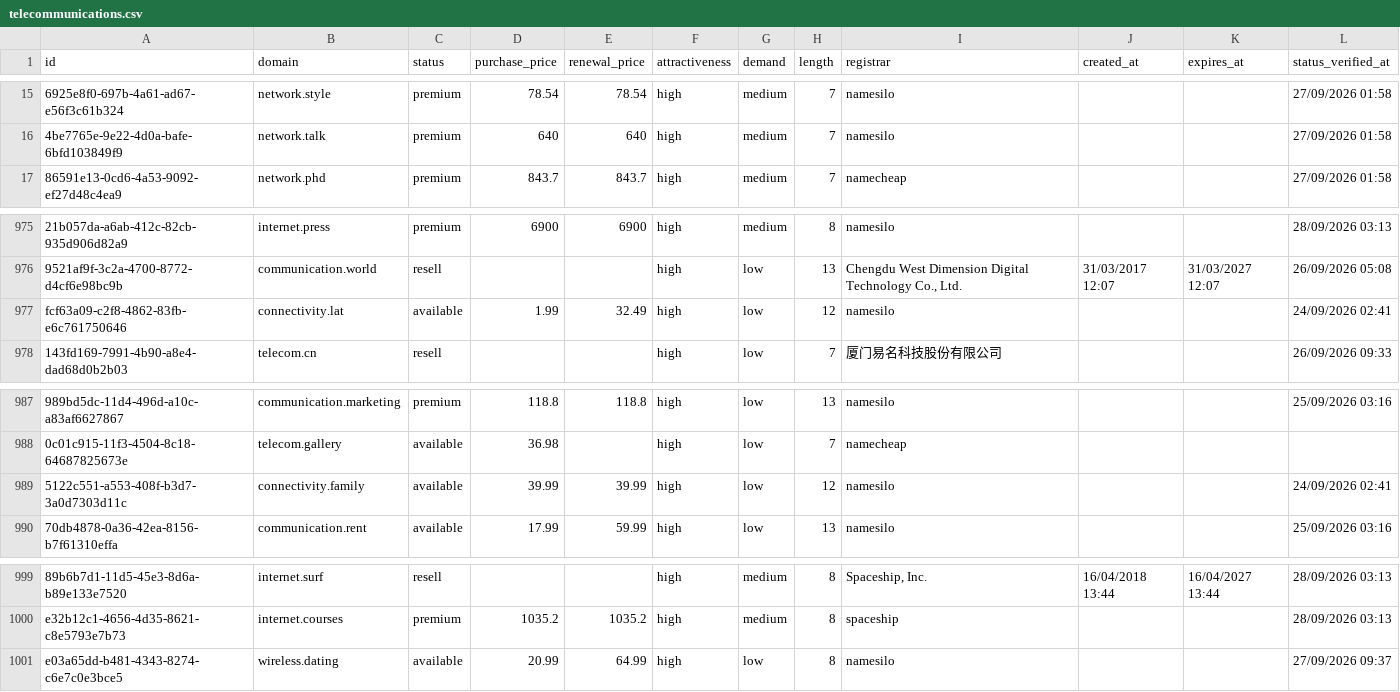
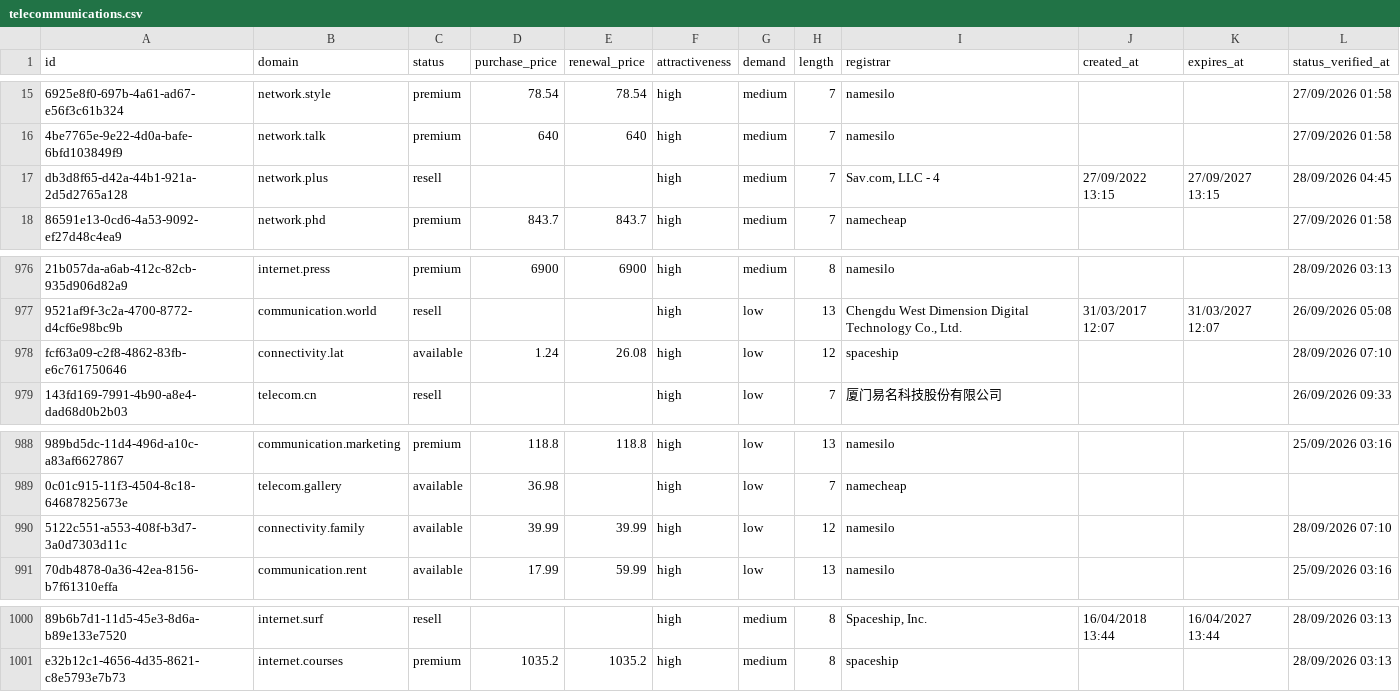
Before and after one commit to UniqueDomains/telecommunications-oneword-domains, a CSV file: telecommunications.csv, drawn as a sheet; only a part is shown, gaps mark what is left out; removed rows and columns are numbered as before the commit, all else as after; the diff names each change by its address in the sheet, - before the commit and + after, or states it on an @@ line.

Commit message:
Domains update

```diff
--- a/telecommunications.csv
+++ b/telecommunications.csv
+row 17: db3d8f65-d42a-44b1-921a-2d5d2765a128 | network.plus | resell |  |  | high | medium | 7 | Sav.com, LLC - 4 | 27/09/2022 13:15 | 27/09/2027 13:15 | 28/09/2026 04:45
-D978 (purchase_price): 1.99
+D978 (purchase_price): 1.24
-E978 (renewal_price): 32.49
+E978 (renewal_price): 26.08
-I978 (registrar): namesilo
+I978 (registrar): spaceship
-L978 (status_verified_at): 24/09/2026 02:41
+L978 (status_verified_at): 28/09/2026 07:10
-L990 (status_verified_at): 24/09/2026 02:41
+L990 (status_verified_at): 28/09/2026 07:10
-row 1001: e03a65dd-b481-4343-8274-c6e7c0e3bce5 | wireless.dating | available | 20.99 | 64.99 | high | low | 8 | namesilo |  |  | 27/09/2026 09:37
```
Also changed, not shown: 4 other files.
